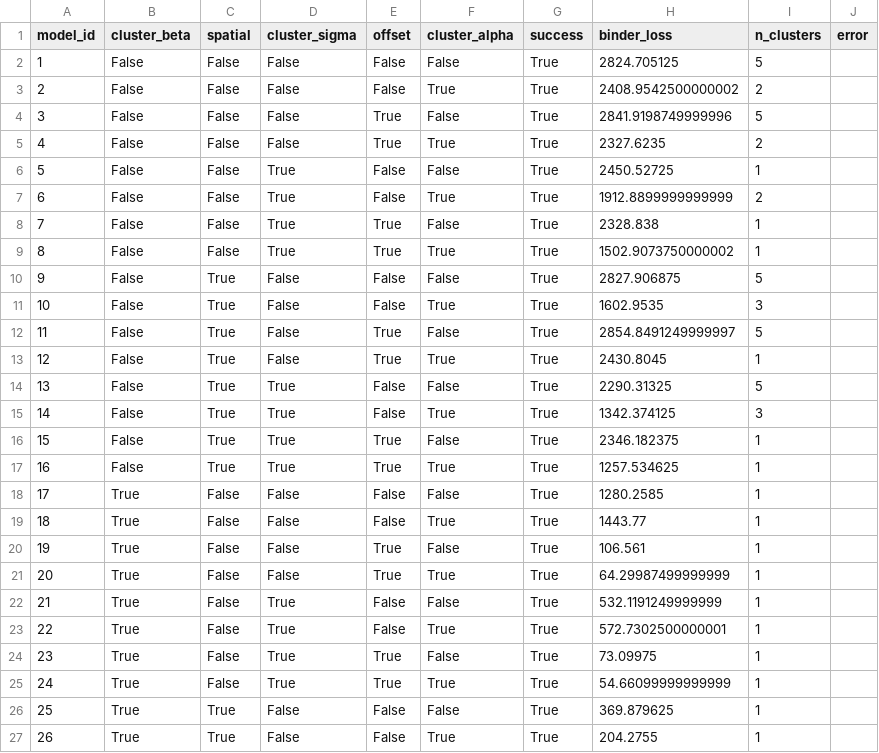
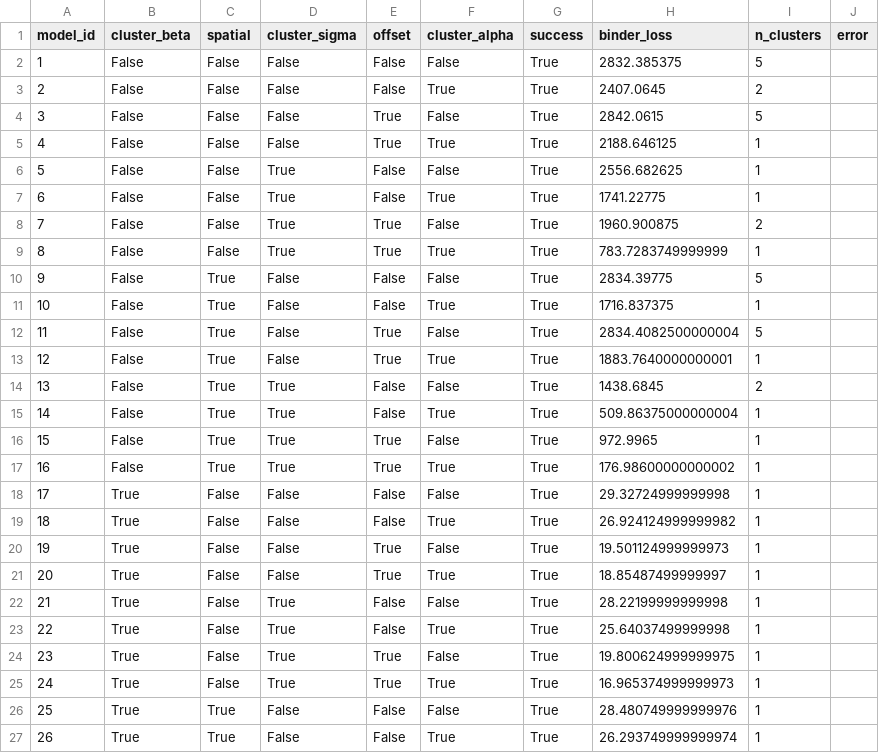
Before and after one commit to leonardotisato/Bayesian-Statistics-Project, a CSV file: sandbox/mixture_model/stan_models_32/summary_3_cov.csv, drawn as a sheet; only a part is shown; the diff covers the shown part only.

Commit message:
feat(mix): minor changes to the model
modified gitignore

```diff
--- a/sandbox/mixture_model/stan_models_32/summary_3_cov.csv
+++ b/sandbox/mixture_model/stan_models_32/summary_3_cov.csv
@@ -1,27 +1,27 @@
 model_id,cluster_beta,spatial,cluster_sigma,offset,cluster_alpha,success,binder_loss,n_clusters,error
-1,False,False,False,False,False,True,2824.705125,5,
-2,False,False,False,False,True,True,2408.9542500000002,2,
-3,False,False,False,True,False,True,2841.9198749999996,5,
-4,False,False,False,True,True,True,2327.6235,2,
-5,False,False,True,False,False,True,2450.52725,1,
-6,False,False,True,False,True,True,1912.8899999999999,2,
-7,False,False,True,True,False,True,2328.838,1,
-8,False,False,True,True,True,True,1502.9073750000002,1,
-9,False,True,False,False,False,True,2827.906875,5,
-10,False,True,False,False,True,True,1602.9535,3,
-11,False,True,False,True,False,True,2854.8491249999997,5,
-12,False,True,False,True,True,True,2430.8045,1,
-13,False,True,True,False,False,True,2290.31325,5,
-14,False,True,True,False,True,True,1342.374125,3,
-15,False,True,True,True,False,True,2346.182375,1,
-16,False,True,True,True,True,True,1257.534625,1,
-17,True,False,False,False,False,True,1280.2585,1,
-18,True,False,False,False,True,True,1443.77,1,
-19,True,False,False,True,False,True,106.561,1,
-20,True,False,False,True,True,True,64.29987499999999,1,
-21,True,False,True,False,False,True,532.1191249999999,1,
-22,True,False,True,False,True,True,572.7302500000001,1,
-23,True,False,True,True,False,True,73.09975,1,
-24,True,False,True,True,True,True,54.66099999999999,1,
-25,True,True,False,False,False,True,369.879625,1,
-26,True,True,False,False,True,True,204.2755,1,
+1,False,False,False,False,False,True,2832.385375,5,
+2,False,False,False,False,True,True,2407.0645,2,
+3,False,False,False,True,False,True,2842.0615,5,
+4,False,False,False,True,True,True,2188.646125,1,
+5,False,False,True,False,False,True,2556.682625,1,
+6,False,False,True,False,True,True,1741.22775,1,
+7,False,False,True,True,False,True,1960.900875,2,
+8,False,False,True,True,True,True,783.7283749999999,1,
+9,False,True,False,False,False,True,2834.39775,5,
+10,False,True,False,False,True,True,1716.837375,1,
+11,False,True,False,True,False,True,2834.4082500000004,5,
+12,False,True,False,True,True,True,1883.7640000000001,1,
+13,False,True,True,False,False,True,1438.6845,2,
+14,False,True,True,False,True,True,509.86375000000004,1,
+15,False,True,True,True,False,True,972.9965,1,
+16,False,True,True,True,True,True,176.98600000000002,1,
+17,True,False,False,False,False,True,29.32724999999998,1,
+18,True,False,False,False,True,True,26.924124999999982,1,
+19,True,False,False,True,False,True,19.501124999999973,1,
+20,True,False,False,True,True,True,18.85487499999997,1,
+21,True,False,True,False,False,True,28.22199999999998,1,
+22,True,False,True,False,True,True,25.64037499999998,1,
+23,True,False,True,True,False,True,19.800624999999975,1,
+24,True,False,True,True,True,True,16.965374999999973,1,
+25,True,True,False,False,False,True,28.480749999999976,1,
+26,True,True,False,False,True,True,26.293749999999974,1,
```
Also changed, not shown: 6 edited cells elsewhere in this file, sandbox/mixture_model/stan_models_32/summary_2_cov.csv, 6 other files.
